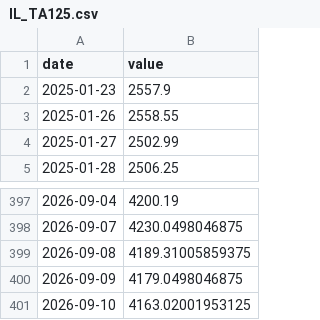
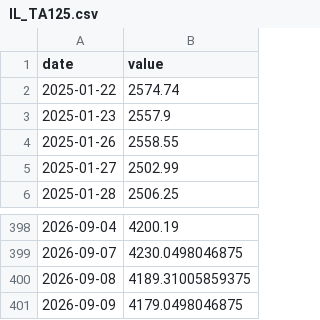
Before and after one commit to Aaron-Levitats/macro-desk-data, a CSV file: IL_TA125.csv, drawn as a sheet; only a part is shown, gaps mark what is left out.

```diff
--- a/IL_TA125.csv
+++ b/IL_TA125.csv
@@ -1,2 +1,3 @@
 date,value
+2025-01-22,2574.74
 2025-01-23,2557.9
@@ -400,2 +401 @@ date,value
 2026-09-09,4179.0498046875
-2026-09-10,4163.02001953125
```
Also changed, not shown: ILS_BASKET.csv, IL_TA90.csv, 23 other files.
